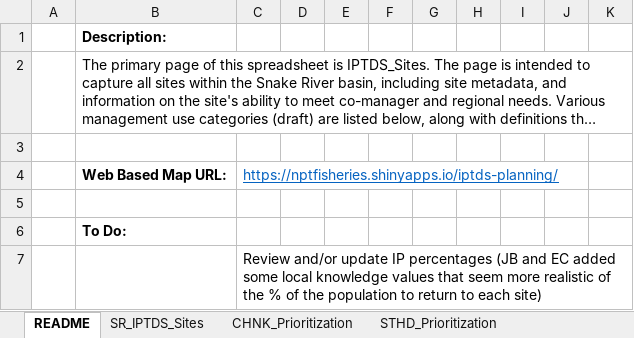
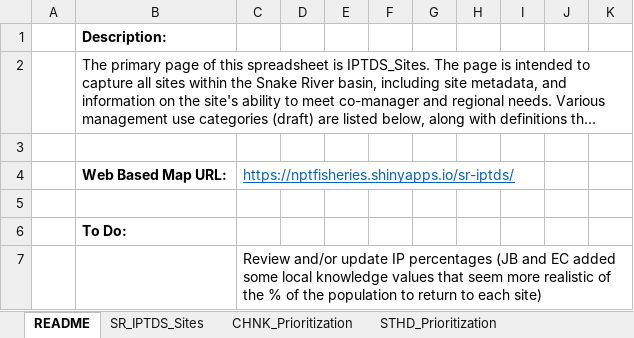
Before and after one commit to NPTfisheries/SnakeR_IPTDS, an Excel workbook: docs/Snake River IPTDS Prioritization 20230606.xlsx, sheet README, drawn as a sheet; only a part is shown; long unchanged cells end in …; values as stored, in another font and other column widths than the file's, no borders; the diff names each change by its address in the sheet, - before the commit and + after, or states it on an @@ line.

```diff
--- a/docs/Snake River IPTDS Prioritization 20230606.xlsx (sheet README)
+++ b/docs/Snake River IPTDS Prioritization 20230606.xlsx (sheet README)
-C4: https://nptfisheries.shinyapps.io/iptds-planning/
+C4: https://nptfisheries.shinyapps.io/sr-iptds/
```
Also changed, not shown: sheet STHD_Prioritization, 1 other file.
